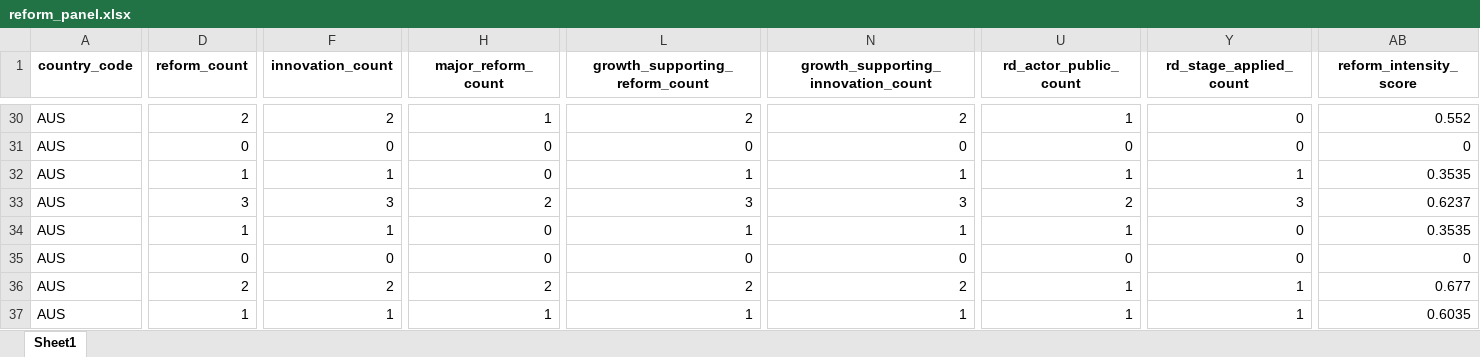
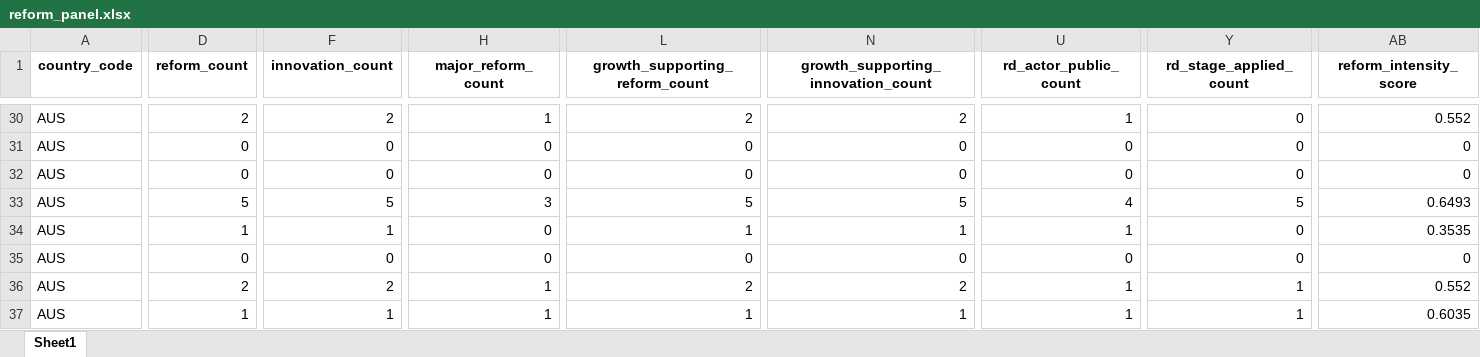
Before and after one commit to Dayacha/Innovation-Policy, an Excel workbook: Data/output/reforms/output/reform_panel.xlsx, sheet Sheet1, drawn as a sheet; only a part is shown, gaps mark what is left out; values as stored, in another font and other column widths than the file's, no borders; the diff covers the shown part only; the diff names each change by its address in the sheet, - before the commit and + after, or states it on an @@ line.

```diff
--- a/Data/output/reforms/output/reform_panel.xlsx (sheet Sheet1)
+++ b/Data/output/reforms/output/reform_panel.xlsx (sheet Sheet1)
-D32 (reform_count): 1
+D32 (reform_count): 0
-F32 (innovation_count): 1
+F32 (innovation_count): 0
-L32 (growth_supporting_reform_count): 1
+L32 (growth_supporting_reform_count): 0
-N32: 1
+N32: 0
-U32 (rd_actor_public_count): 1
+U32 (rd_actor_public_count): 0
-Y32 (rd_stage_applied_count): 1
+Y32 (rd_stage_applied_count): 0
-AB32 (reform_intensity_score): 0.3535
+AB32 (reform_intensity_score): 0
-D33 (reform_count): 3
+D33 (reform_count): 5
-F33 (innovation_count): 3
+F33 (innovation_count): 5
-H33 (major_reform_count): 2
+H33 (major_reform_count): 3
-L33 (growth_supporting_reform_count): 3
+L33 (growth_supporting_reform_count): 5
-N33: 3
+N33: 5
-U33 (rd_actor_public_count): 2
+U33 (rd_actor_public_count): 4
-Y33 (rd_stage_applied_count): 3
+Y33 (rd_stage_applied_count): 5
-AB33 (reform_intensity_score): 0.6237
+AB33 (reform_intensity_score): 0.6493
-H36 (major_reform_count): 2
+H36 (major_reform_count): 1
-AB36 (reform_intensity_score): 0.677
+AB36 (reform_intensity_score): 0.552
```
Also changed, not shown: 85 edited cells elsewhere in this sheet, 10 other files.
